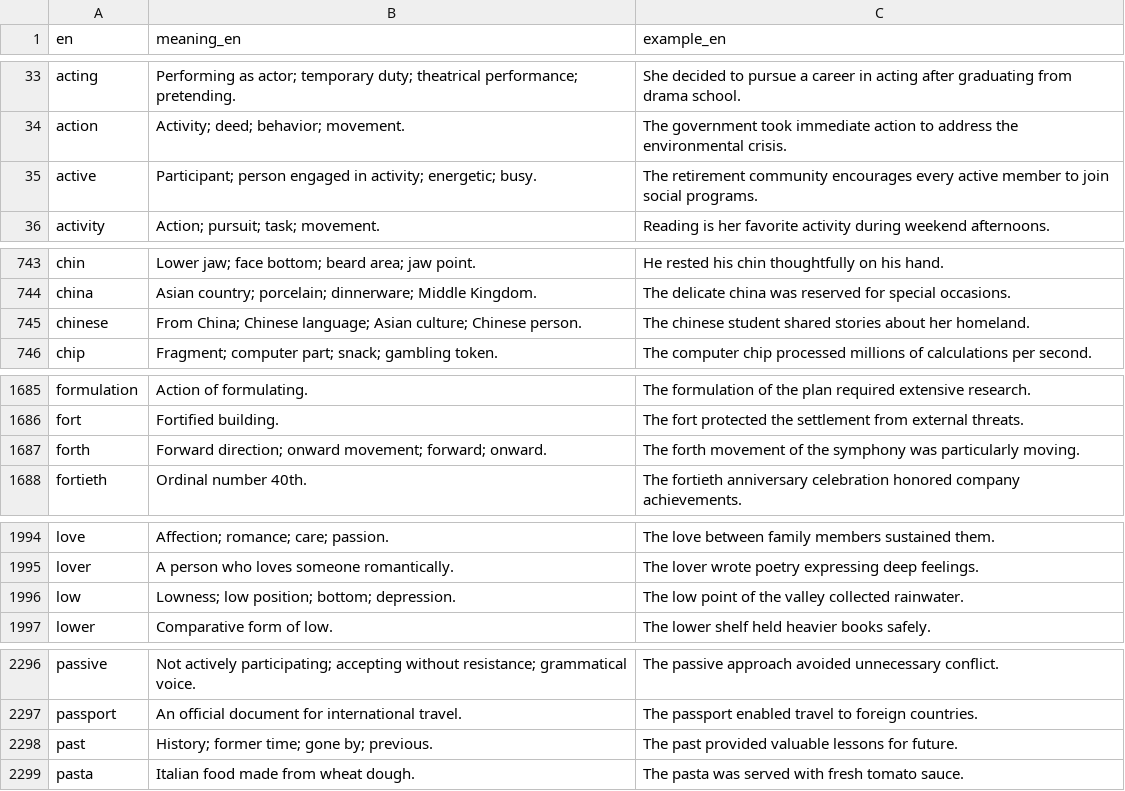
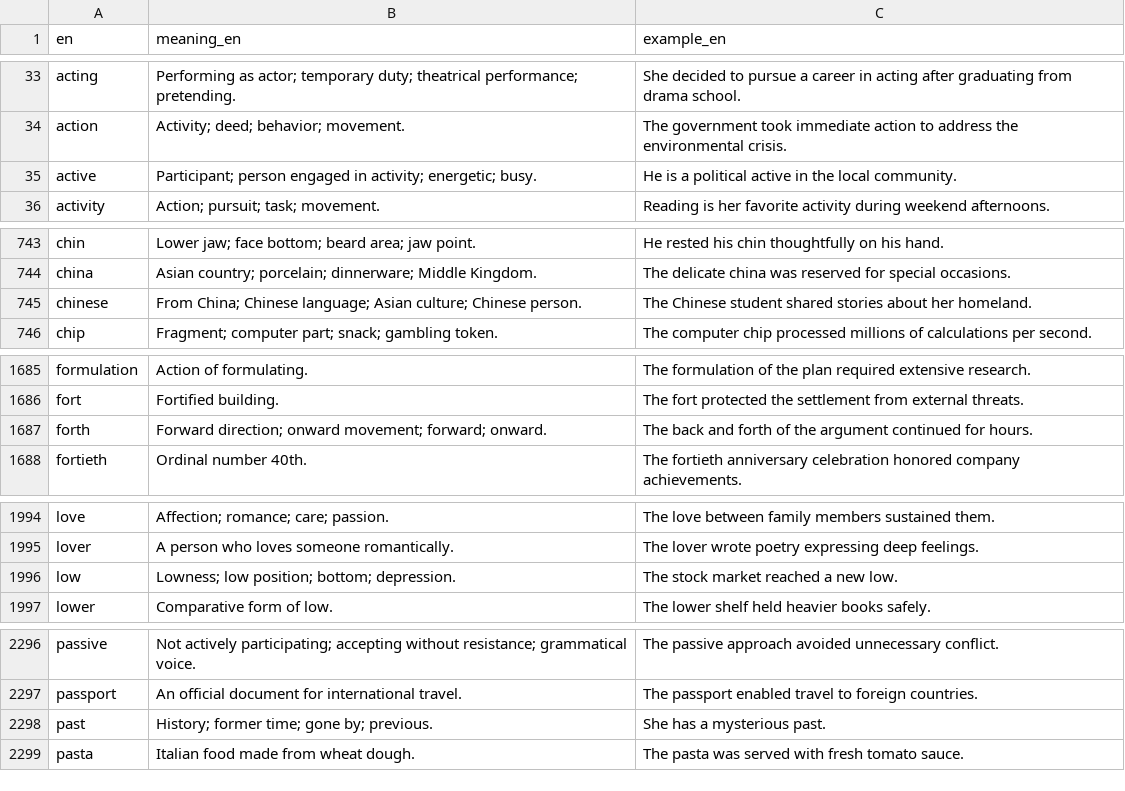
Before and after one commit to kako-jun/noun-gender, a CSV file: data/word_examples.csv, drawn as a sheet; only a part is shown, gaps mark what is left out; the diff covers the shown part only.

```diff
--- a/data/word_examples.csv
+++ b/data/word_examples.csv
@@ -34,3 +34,3 @@ acting	Performing as actor; temporary duty; theatrical performance; pretending.
 action	Activity; deed; behavior; movement.	The government took immediate action to address the environmental crisis.
-active	Participant; person engaged in activity; energetic; busy.	The retirement community encourages every active member to join social programs.
+active	Participant; person engaged in activity; energetic; busy.	He is a political active in the local community.
 activity	Action; pursuit; task; movement.	Reading is her favorite activity during weekend afternoons.
@@ -744,3 +744,3 @@ chin	Lower jaw; face bottom; beard area; jaw point.	He rested his chin thoughtfu
 china	Asian country; porcelain; dinnerware; Middle Kingdom.	The delicate china was reserved for special occasions.
-chinese	From China; Chinese language; Asian culture; Chinese person.	The chinese student shared stories about her homeland.
+chinese	From China; Chinese language; Asian culture; Chinese person.	The Chinese student shared stories about her homeland.
 chip	Fragment; computer part; snack; gambling token.	The computer chip processed millions of calculations per second.
@@ -1686,3 +1686,3 @@ formulation	Action of formulating.	The formulation of the plan required extensiv
 fort	Fortified building.	The fort protected the settlement from external threats.
-forth	Forward direction; onward movement; forward; onward.	The forth movement of the symphony was particularly moving.
+forth	Forward direction; onward movement; forward; onward.	The back and forth of the argument continued for hours.
 fortieth	Ordinal number 40th.	The fortieth anniversary celebration honored company achievements.
@@ -1995,3 +1995,3 @@ love	Affection; romance; care; passion.	The love between family members sustaine
 lover	A person who loves someone romantically.	The lover wrote poetry expressing deep feelings.
-low	Lowness; low position; bottom; depression.	The low point of the valley collected rainwater.
+low	Lowness; low position; bottom; depression.	The stock market reached a new low.
 lower	Comparative form of low.	The lower shelf held heavier books safely.
@@ -2297,3 +2297,3 @@ passive	Not actively participating; accepting without resistance; grammatical vo
 passport	An official document for international travel.	The passport enabled travel to foreign countries.
-past	History; former time; gone by; previous.	The past provided valuable lessons for future.
+past	History; former time; gone by; previous.	She has a mysterious past.
 pasta	Italian food made from wheat dough.	The pasta was served with fresh tomato sauce.
```
Also changed, not shown: 1 edited cell elsewhere in this file, 3 other files.
